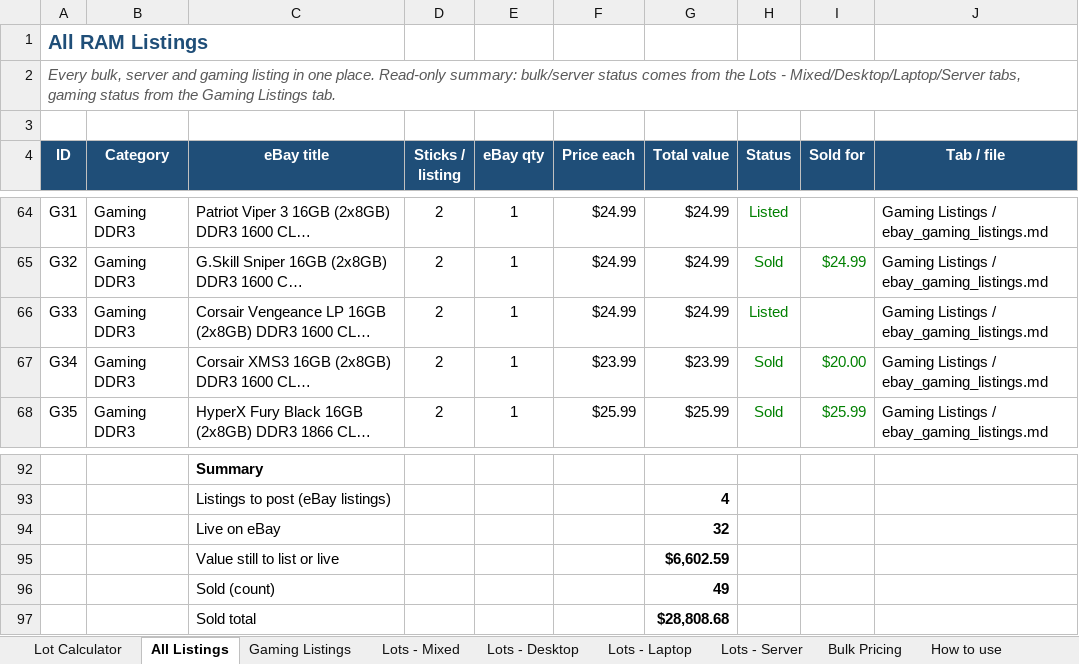
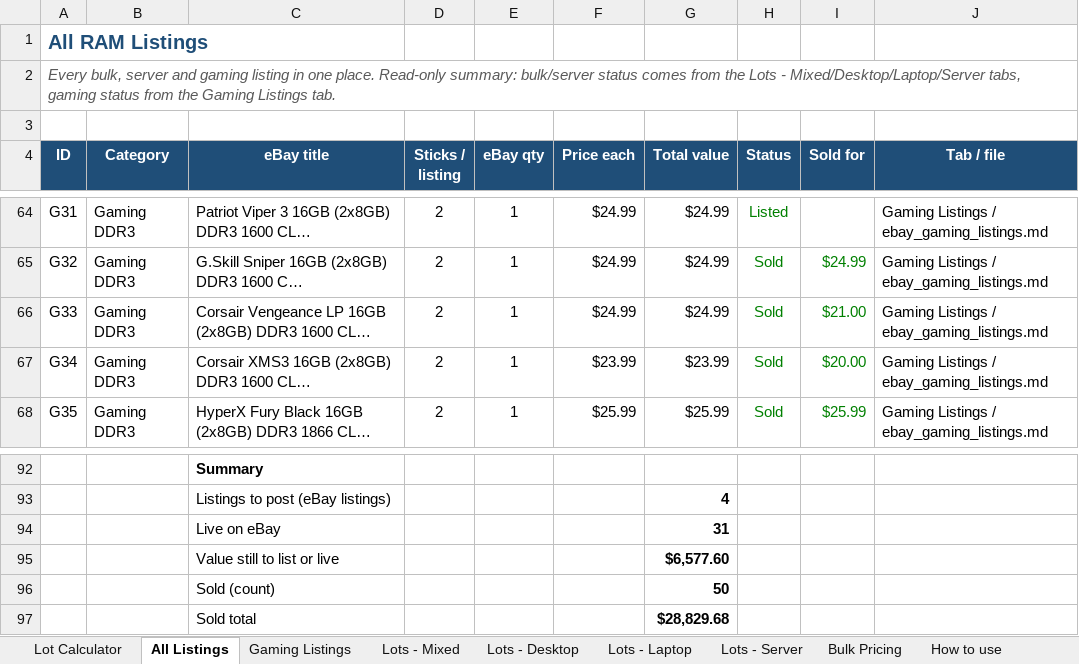
Before and after one commit to bgallaher-lgtm/Claude, an Excel workbook: ram_bulk_pricing.xlsx, sheet All Listings, drawn as a sheet; only a part is shown, gaps mark what is left out; long unchanged cells end in …; values as stored, in another font and other column widths than the file's, no borders; charts and pictures and conditional formats not drawn; the diff names each change by its address in the sheet, - before the commit and + after, or states it on an @@ line.

```diff
--- a/ram_bulk_pricing.xlsx (sheet All Listings)
+++ b/ram_bulk_pricing.xlsx (sheet All Listings)
-H66 (Status): Listed
+H66 (Status): Sold
-I66 (Sold for): (empty)
+I66 (Sold for): $21.00
-G94 (Total value): 32
+G94 (Total value): 31
-G95 (Total value): $6,602.59
+G95 (Total value): $6,577.60
-G96 (Total value): 49
+G96 (Total value): 50
-G97 (Total value): $28,808.68
+G97 (Total value): $28,829.68
```
Also changed, not shown: sheet Gaming Listings.
